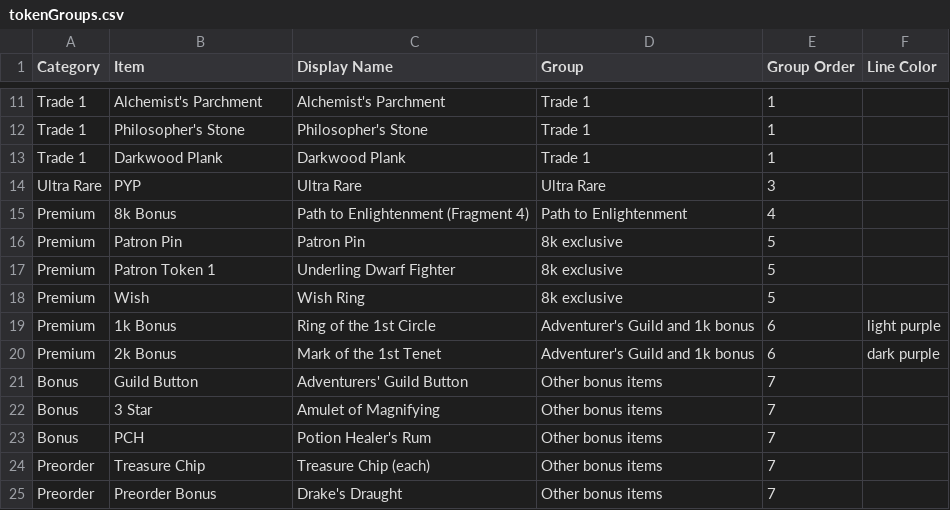
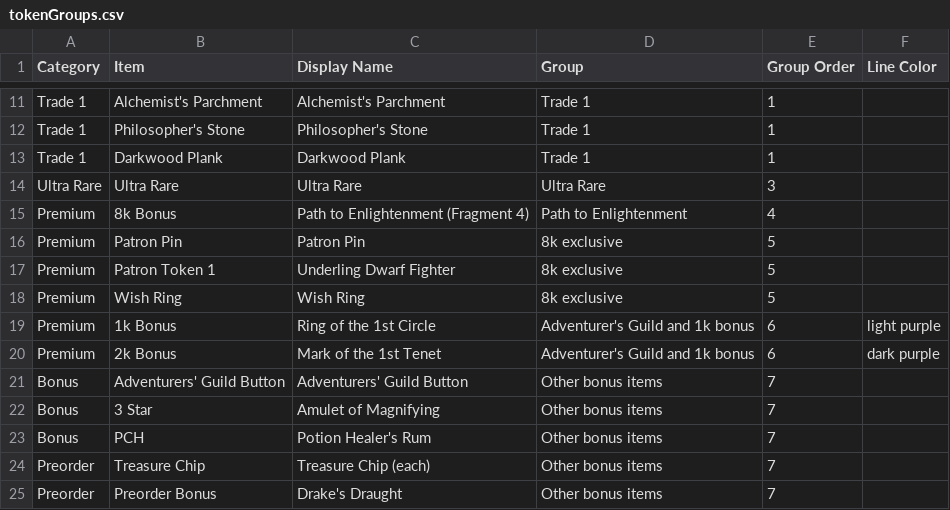
Before and after one commit to mjdomask-jpg/trueDungeonAuctionPrices, a CSV file: public/data/tokenGroups.csv, drawn as a sheet; only a part is shown, gaps mark what is left out.

Commit message:
"Fixing token groups"

```diff
--- a/public/data/tokenGroups.csv
+++ b/public/data/tokenGroups.csv
@@ -13,3 +13,3 @@ Trade 1,Philosopher's Stone,Philosopher's Stone,Trade 1,1,
 Trade 1,Darkwood Plank,Darkwood Plank,Trade 1,1,
-Ultra Rare,PYP,Ultra Rare,Ultra Rare,3,
+Ultra Rare,Ultra Rare,Ultra Rare,Ultra Rare,3,
 Premium,8k Bonus,Path to Enlightenment (Fragment 4),Path to Enlightenment,4,
@@ -17,6 +17,6 @@ Premium,Patron Pin,Patron Pin,8k exclusive,5,
 Premium,Patron Token 1,Underling Dwarf Fighter,8k exclusive,5,
-Premium,Wish,Wish Ring,8k exclusive,5,
+Premium,Wish Ring,Wish Ring,8k exclusive,5,
 Premium,1k Bonus,Ring of the 1st Circle,Adventurer's Guild and 1k bonus,6,light purple
 Premium,2k Bonus,Mark of the 1st Tenet,Adventurer's Guild and 1k bonus,6,dark purple
-Bonus,Guild Button,Adventurers' Guild Button,Other bonus items,7,
+Bonus,Adventurers' Guild Button,Adventurers' Guild Button,Other bonus items,7,
 Bonus,3 Star,Amulet of Magnifying,Other bonus items,7,
```
